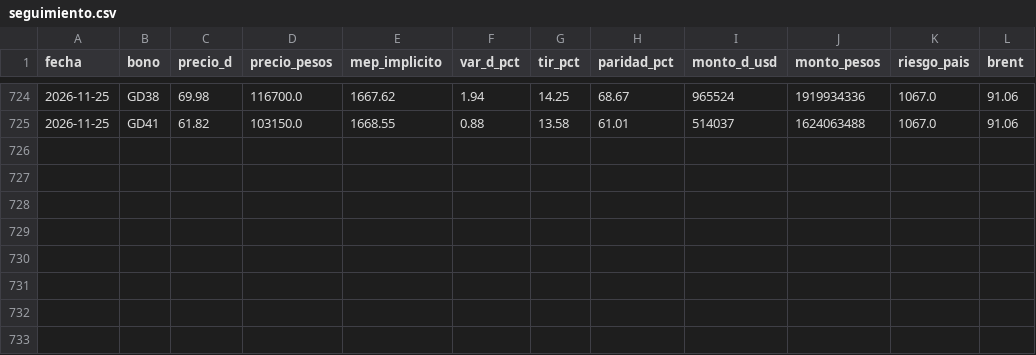
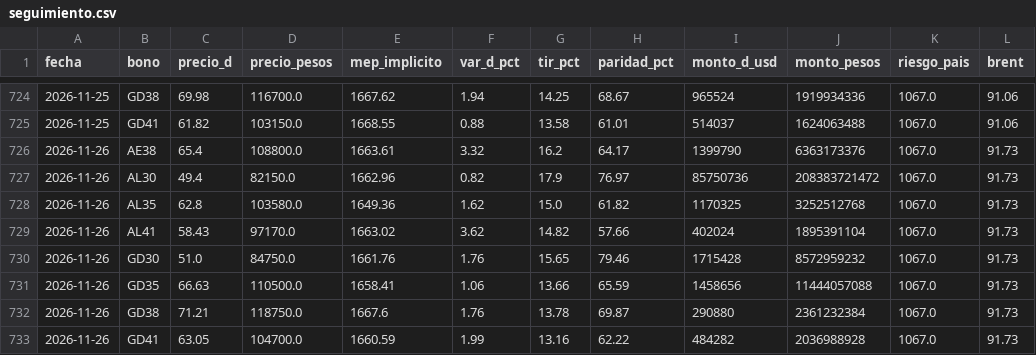
Before and after one commit to Dcostanzo30/ppi-lector, a CSV file: estudios/bonos/seguimiento.csv, drawn as a sheet; only a part is shown, gaps mark what is left out; the diff names each change by its address in the sheet, - before the commit and + after, or states it on an @@ line.

Commit message:
Seguimiento bonos 2026-11-27

```diff
--- a/estudios/bonos/seguimiento.csv
+++ b/estudios/bonos/seguimiento.csv
+row 726: 2026-11-26 | AE38 | 65.4 | 108800.0 | 1663.61 | 3.32 | 16.2 | 64.17 | 1399790 | 6363173376 | 1067.0 | 91.73
+row 727: 2026-11-26 | AL30 | 49.4 | 82150.0 | 1662.96 | 0.82 | 17.9 | 76.97 | 85750736 | 208383721472 | 1067.0 | 91.73
+row 728: 2026-11-26 | AL35 | 62.8 | 103580.0 | 1649.36 | 1.62 | 15.0 | 61.82 | 1170325 | 3252512768 | 1067.0 | 91.73
+row 729: 2026-11-26 | AL41 | 58.43 | 97170.0 | 1663.02 | 3.62 | 14.82 | 57.66 | 402024 | 1895391104 | 1067.0 | 91.73
+row 730: 2026-11-26 | GD30 | 51.0 | 84750.0 | 1661.76 | 1.76 | 15.65 | 79.46 | 1715428 | 8572959232 | 1067.0 | 91.73
+row 731: 2026-11-26 | GD35 | 66.63 | 110500.0 | 1658.41 | 1.06 | 13.66 | 65.59 | 1458656 | 11444057088 | 1067.0 | 91.73
+row 732: 2026-11-26 | GD38 | 71.21 | 118750.0 | 1667.6 | 1.76 | 13.78 | 69.87 | 290880 | 2361232384 | 1067.0 | 91.73
+row 733: 2026-11-26 | GD41 | 63.05 | 104700.0 | 1660.59 | 1.99 | 13.16 | 62.22 | 484282 | 2036988928 | 1067.0 | 91.73
```
Also changed, not shown: estudios/bonos/paridad_vr.csv, 1 other file.
